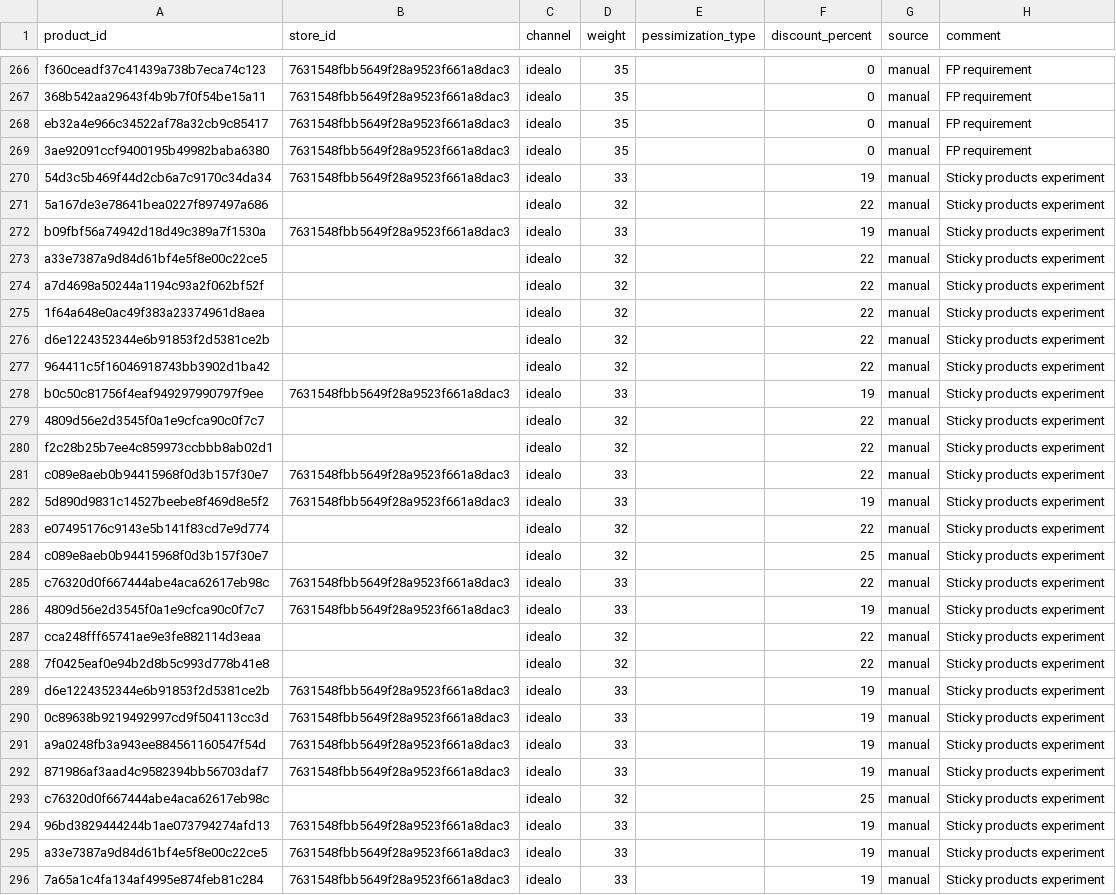
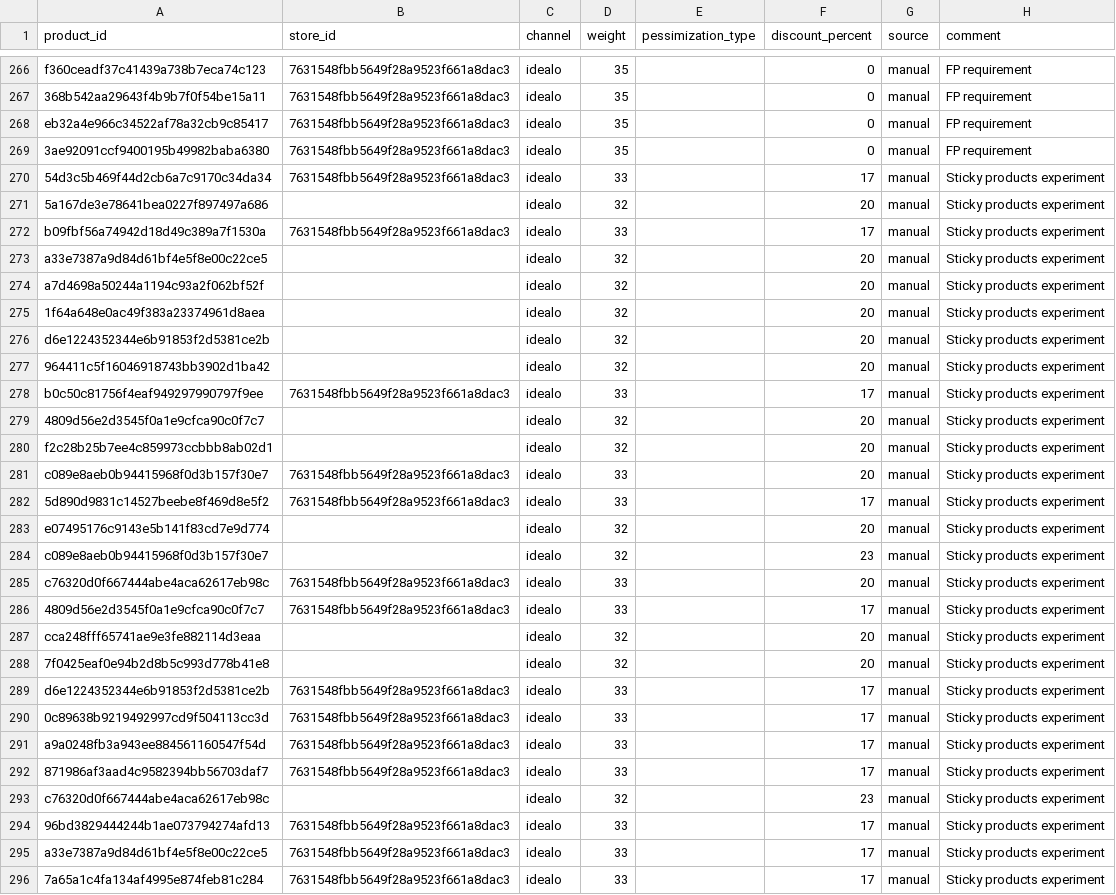
Before and after one commit to david-but-its-daweed/dbt-spark-models, a CSV file: seeds/onfy_discount_rules_manual.csv, drawn as a sheet; only a part is shown, gaps mark what is left out; the diff covers the shown part only.

Commit message:
Update onfy_discount_rules_manual.csv (#935)

```diff
--- a/seeds/onfy_discount_rules_manual.csv
+++ b/seeds/onfy_discount_rules_manual.csv
@@ -269,28 +269,28 @@ eb32a4e966c34522af78a32cb9c85417,7631548fbb5649f28a9523f661a8dac3,idealo,35,,0,m
 3ae92091ccf9400195b49982baba6380,7631548fbb5649f28a9523f661a8dac3,idealo,35,,0,manual,FP requirement
-54d3c5b469f44d2cb6a7c9170c34da34,7631548fbb5649f28a9523f661a8dac3,idealo,33,,19,manual,Sticky products experiment
-5a167de3e78641bea0227f897497a686,,idealo,32,,22,manual,Sticky products experiment
-b09fbf56a74942d18d49c389a7f1530a,7631548fbb5649f28a9523f661a8dac3,idealo,33,,19,manual,Sticky products experiment
-a33e7387a9d84d61bf4e5f8e00c22ce5,,idealo,32,,22,manual,Sticky products experiment
-a7d4698a50244a1194c93a2f062bf52f,,idealo,32,,22,manual,Sticky products experiment
-1f64a648e0ac49f383a23374961d8aea,,idealo,32,,22,manual,Sticky products experiment
-d6e1224352344e6b91853f2d5381ce2b,,idealo,32,,22,manual,Sticky products experiment
-964411c5f16046918743bb3902d1ba42,,idealo,32,,22,manual,Sticky products experiment
-b0c50c81756f4eaf949297990797f9ee,7631548fbb5649f28a9523f661a8dac3,idealo,33,,19,manual,Sticky products experiment
-4809d56e2d3545f0a1e9cfca90c0f7c7,,idealo,32,,22,manual,Sticky products experiment
-f2c28b25b7ee4c859973ccbbb8ab02d1,,idealo,32,,22,manual,Sticky products experiment
-c089e8aeb0b94415968f0d3b157f30e7,7631548fbb5649f28a9523f661a8dac3,idealo,33,,22,manual,Sticky products experiment
-5d890d9831c14527beebe8f469d8e5f2,7631548fbb5649f28a9523f661a8dac3,idealo,33,,19,manual,Sticky products experiment
-e07495176c9143e5b141f83cd7e9d774,,idealo,32,,22,manual,Sticky products experiment
-c089e8aeb0b94415968f0d3b157f30e7,,idealo,32,,25,manual,Sticky products experiment
-c76320d0f667444abe4aca62617eb98c,7631548fbb5649f28a9523f661a8dac3,idealo,33,,22,manual,Sticky products experiment
-4809d56e2d3545f0a1e9cfca90c0f7c7,7631548fbb5649f28a9523f661a8dac3,idealo,33,,19,manual,Sticky products experiment
-cca248fff65741ae9e3fe882114d3eaa,,idealo,32,,22,manual,Sticky products experiment
-7f0425eaf0e94b2d8b5c993d778b41e8,,idealo,32,,22,manual,Sticky products experiment
-d6e1224352344e6b91853f2d5381ce2b,7631548fbb5649f28a9523f661a8dac3,idealo,33,,19,manual,Sticky products experiment
-0c89638b9219492997cd9f504113cc3d,7631548fbb5649f28a9523f661a8dac3,idealo,33,,19,manual,Sticky products experiment
-a9a0248fb3a943ee884561160547f54d,7631548fbb5649f28a9523f661a8dac3,idealo,33,,19,manual,Sticky products experiment
-871986af3aad4c9582394bb56703daf7,7631548fbb5649f28a9523f661a8dac3,idealo,33,,19,manual,Sticky products experiment
-c76320d0f667444abe4aca62617eb98c,,idealo,32,,25,manual,Sticky products experiment
-96bd3829444244b1ae073794274afd13,7631548fbb5649f28a9523f661a8dac3,idealo,33,,19,manual,Sticky products experiment
-a33e7387a9d84d61bf4e5f8e00c22ce5,7631548fbb5649f28a9523f661a8dac3,idealo,33,,19,manual,Sticky products experiment
-7a65a1c4fa134af4995e874feb81c284,7631548fbb5649f28a9523f661a8dac3,idealo,33,,19,manual,Sticky products experiment
+54d3c5b469f44d2cb6a7c9170c34da34,7631548fbb5649f28a9523f661a8dac3,idealo,33,,17,manual,Sticky products experiment
+5a167de3e78641bea0227f897497a686,,idealo,32,,20,manual,Sticky products experiment
+b09fbf56a74942d18d49c389a7f1530a,7631548fbb5649f28a9523f661a8dac3,idealo,33,,17,manual,Sticky products experiment
+a33e7387a9d84d61bf4e5f8e00c22ce5,,idealo,32,,20,manual,Sticky products experiment
+a7d4698a50244a1194c93a2f062bf52f,,idealo,32,,20,manual,Sticky products experiment
+1f64a648e0ac49f383a23374961d8aea,,idealo,32,,20,manual,Sticky products experiment
+d6e1224352344e6b91853f2d5381ce2b,,idealo,32,,20,manual,Sticky products experiment
+964411c5f16046918743bb3902d1ba42,,idealo,32,,20,manual,Sticky products experiment
+b0c50c81756f4eaf949297990797f9ee,7631548fbb5649f28a9523f661a8dac3,idealo,33,,17,manual,Sticky products experiment
+4809d56e2d3545f0a1e9cfca90c0f7c7,,idealo,32,,20,manual,Sticky products experiment
+f2c28b25b7ee4c859973ccbbb8ab02d1,,idealo,32,,20,manual,Sticky products experiment
+c089e8aeb0b94415968f0d3b157f30e7,7631548fbb5649f28a9523f661a8dac3,idealo,33,,20,manual,Sticky products experiment
+5d890d9831c14527beebe8f469d8e5f2,7631548fbb5649f28a9523f661a8dac3,idealo,33,,17,manual,Sticky products experiment
+e07495176c9143e5b141f83cd7e9d774,,idealo,32,,20,manual,Sticky products experiment
+c089e8aeb0b94415968f0d3b157f30e7,,idealo,32,,23,manual,Sticky products experiment
+c76320d0f667444abe4aca62617eb98c,7631548fbb5649f28a9523f661a8dac3,idealo,33,,20,manual,Sticky products experiment
+4809d56e2d3545f0a1e9cfca90c0f7c7,7631548fbb5649f28a9523f661a8dac3,idealo,33,,17,manual,Sticky products experiment
+cca248fff65741ae9e3fe882114d3eaa,,idealo,32,,20,manual,Sticky products experiment
+7f0425eaf0e94b2d8b5c993d778b41e8,,idealo,32,,20,manual,Sticky products experiment
+d6e1224352344e6b91853f2d5381ce2b,7631548fbb5649f28a9523f661a8dac3,idealo,33,,17,manual,Sticky products experiment
+0c89638b9219492997cd9f504113cc3d,7631548fbb5649f28a9523f661a8dac3,idealo,33,,17,manual,Sticky products experiment
+a9a0248fb3a943ee884561160547f54d,7631548fbb5649f28a9523f661a8dac3,idealo,33,,17,manual,Sticky products experiment
+871986af3aad4c9582394bb56703daf7,7631548fbb5649f28a9523f661a8dac3,idealo,33,,17,manual,Sticky products experiment
+c76320d0f667444abe4aca62617eb98c,,idealo,32,,23,manual,Sticky products experiment
+96bd3829444244b1ae073794274afd13,7631548fbb5649f28a9523f661a8dac3,idealo,33,,17,manual,Sticky products experiment
+a33e7387a9d84d61bf4e5f8e00c22ce5,7631548fbb5649f28a9523f661a8dac3,idealo,33,,17,manual,Sticky products experiment
+7a65a1c4fa134af4995e874feb81c284,7631548fbb5649f28a9523f661a8dac3,idealo,33,,17,manual,Sticky products experiment
```
Also changed, not shown: 61 edited cells elsewhere in this file.
